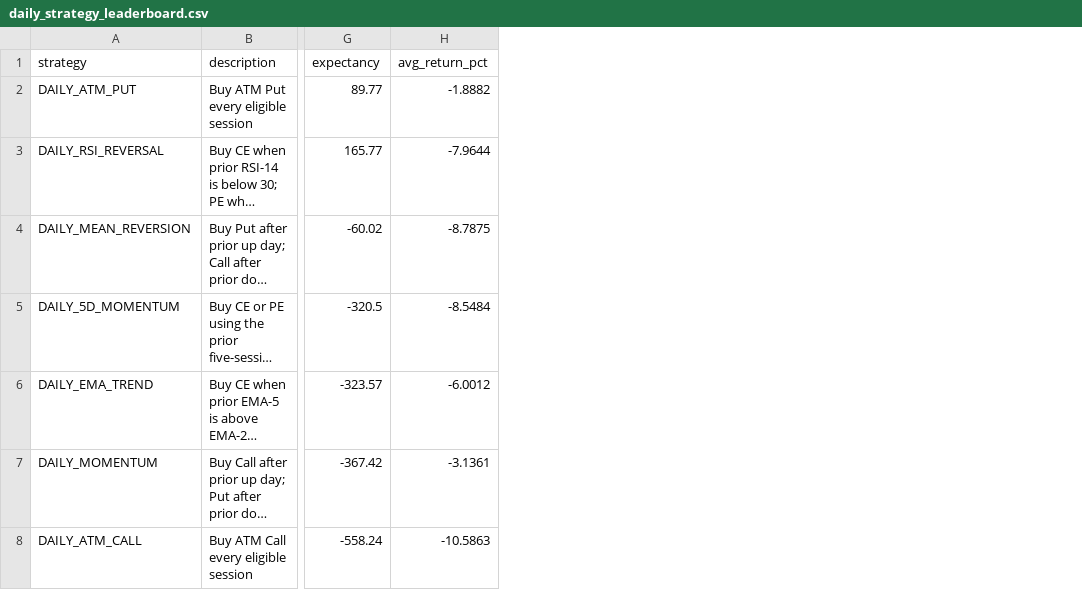
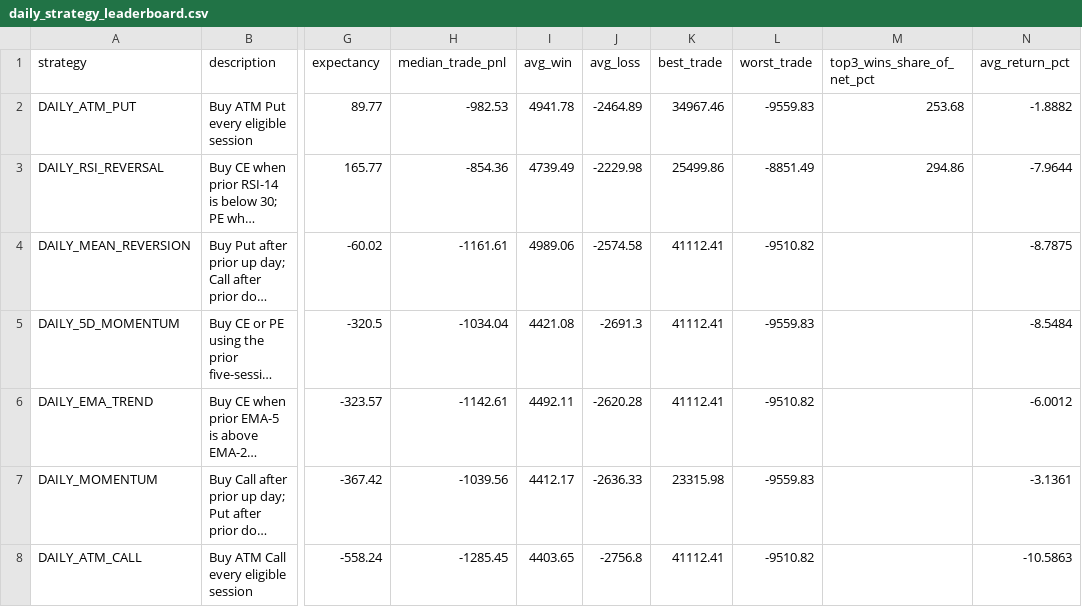
Before and after one commit to Harshithpatali/sensex-weekly-options-backtester, a CSV file: outputs/daily_strategy_leaderboard.csv, drawn as a sheet; only a part is shown, gaps mark what is left out; long unchanged cells end in …; the diff names each change by its address in the sheet, - before the commit and + after, or states it on an @@ line.

```diff
--- a/outputs/daily_strategy_leaderboard.csv
+++ b/outputs/daily_strategy_leaderboard.csv
+column H (median_trade_pnl), rows 2-8: -982.53 | -854.36 | -1161.61 | -1034.04 | -1142.61 | -1039.56 | -1285.45
+column I (avg_win), rows 2-8: 4941.78 | 4739.49 | 4989.06 | 4421.08 | 4492.11 | 4412.17 | 4403.65
+column J (avg_loss), rows 2-8: -2464.89 | -2229.98 | -2574.58 | -2691.3 | -2620.28 | -2636.33 | -2756.8
+column K (best_trade), rows 2-8: 34967.46 | 25499.86 | 41112.41 | 41112.41 | 41112.41 | 23315.98 | 41112.41
+column L (worst_trade), rows 2-8: -9559.83 | -8851.49 | -9510.82 | -9559.83 | -9510.82 | -9559.83 | -9510.82
+column M (top3_wins_share_of_net_pct), rows 2-3: 253.68 | 294.86
```
Also changed, not shown: 3 other files.
